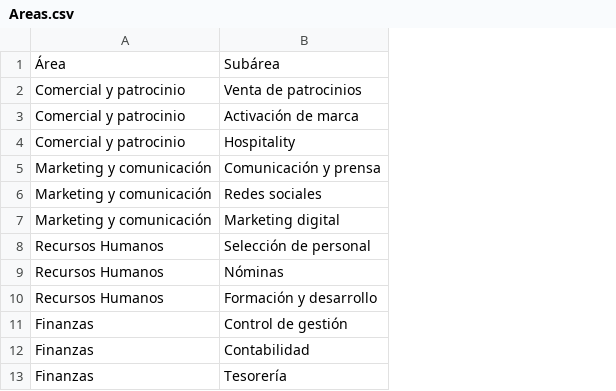
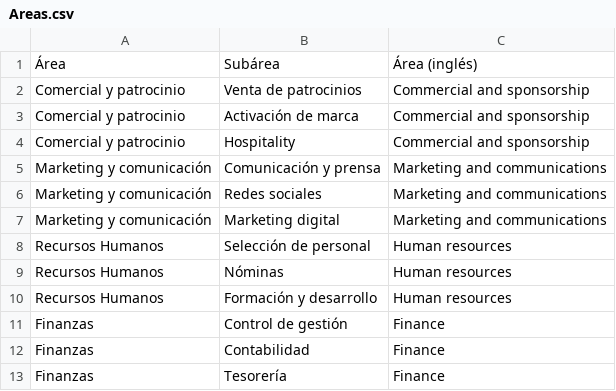
Before and after one commit to santiagofloressolbes/gestion-alumnos-demo, a CSV file: datos-mock/Areas.csv, drawn as a sheet; only a part is shown; the diff names each change by its address in the sheet, - before the commit and + after, or states it on an @@ line.

```diff
--- a/datos-mock/Areas.csv
+++ b/datos-mock/Areas.csv
+column C, rows 1-13: Área (inglés) | Commercial and sponsorship | Commercial and sponsorship | Commercial and sponsorship | Marketing and communications | Marketing and communications | Marketing and communications | Human resources | Human resources | Human resources | Finance | Finance | Finance
```
Also changed, not shown: docs/importar-sheet/Áreas.csv, 11 other files.
